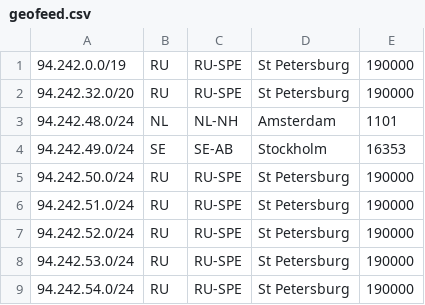
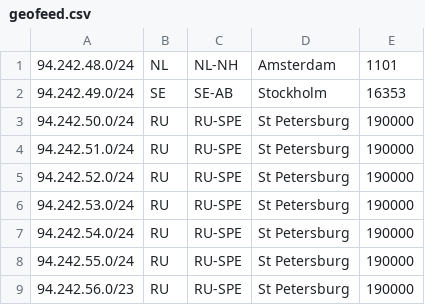
Before and after one commit to notyourcommy/veesp-geo, a CSV file: geofeed.csv, drawn as a sheet; only a part is shown; the shorter side is filled out with more unchanged rows; the diff names each change by its address in the sheet, - before the commit and + after, or states it on an @@ line.

Commit message:
Update geofeed.csv

```diff
--- a/geofeed.csv
+++ b/geofeed.csv
-row 1: 94.242.0.0/19 | RU | RU-SPE | St Petersburg | 190000
-row 2: 94.242.32.0/20 | RU | RU-SPE | St Petersburg | 190000
```
